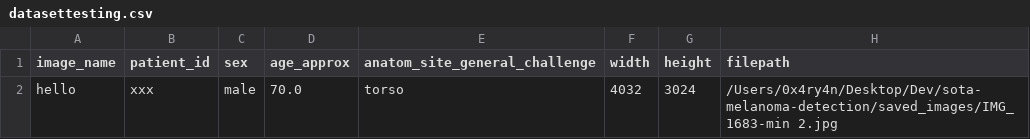
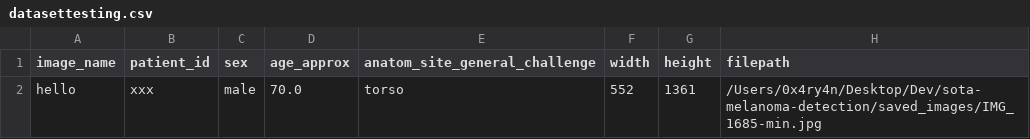
Before and after one commit to aryankhatana01/sota-melanoma-detection, a CSV file: datasettesting.csv, drawn as a sheet.

```diff
--- a/datasettesting.csv
+++ b/datasettesting.csv
@@ -1,2 +1,2 @@
 image_name,patient_id,sex,age_approx,anatom_site_general_challenge,width,height,filepath
-hello,xxx,male,70.0,torso,4032,3024,/Users/0x4ry4n/Desktop/Dev/sota-melanoma-detection/saved_images/IMG_1683-min 2.jpg
+hello,xxx,male,70.0,torso,552,1361,/Users/0x4ry4n/Desktop/Dev/sota-melanoma-detection/saved_images/IMG_1685-min.jpg
```
Also changed, not shown: 3 other files.
